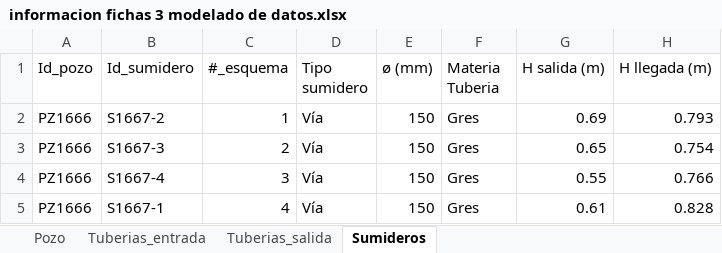
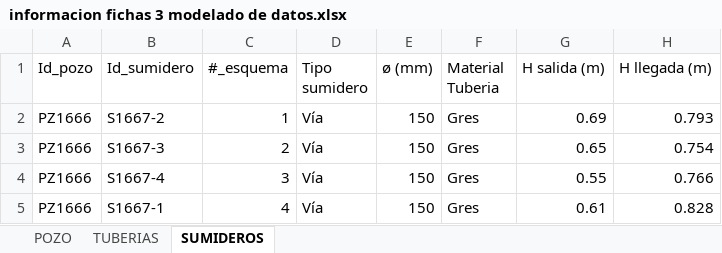
Before and after one commit to itzhiarayuro/sistema-fichas-tecnicas, an Excel workbook: informacion fichas 3 modelado de datos.xlsx, sheet SUMIDEROS, drawn as a sheet; values as stored, in another font and other column widths than the file's, no borders; the diff names each change by its address in the sheet, - before the commit and + after, or states it on an @@ line.

```diff
--- a/informacion fichas 3 modelado de datos.xlsx (sheet SUMIDEROS)
+++ b/informacion fichas 3 modelado de datos.xlsx (sheet SUMIDEROS)
-sheet tab: Pozo
+sheet tab: POZO
-sheet tab: Tuberias_entrada
+sheet tab: TUBERIAS
-sheet tab: Sumideros
+sheet tab: SUMIDEROS
-sheet tab: Tuberias_salida
-F1: Materia Tuberia
+F1: Material Tuberia
```
Also changed, not shown: sheet TUBERIAS, sheet POZO, 15 other files.
